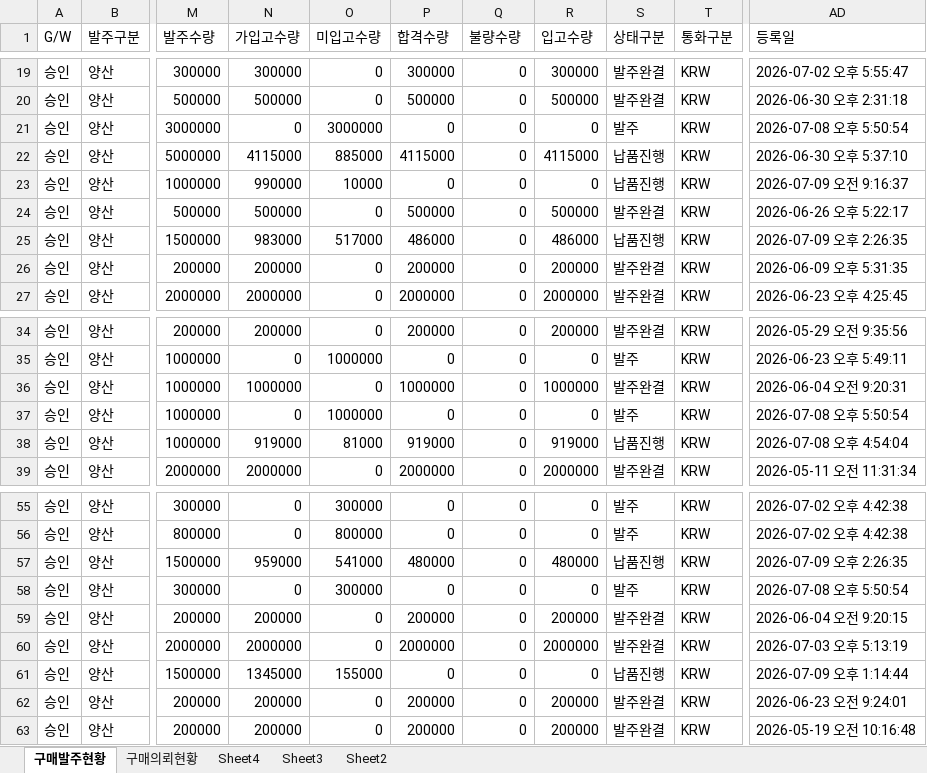
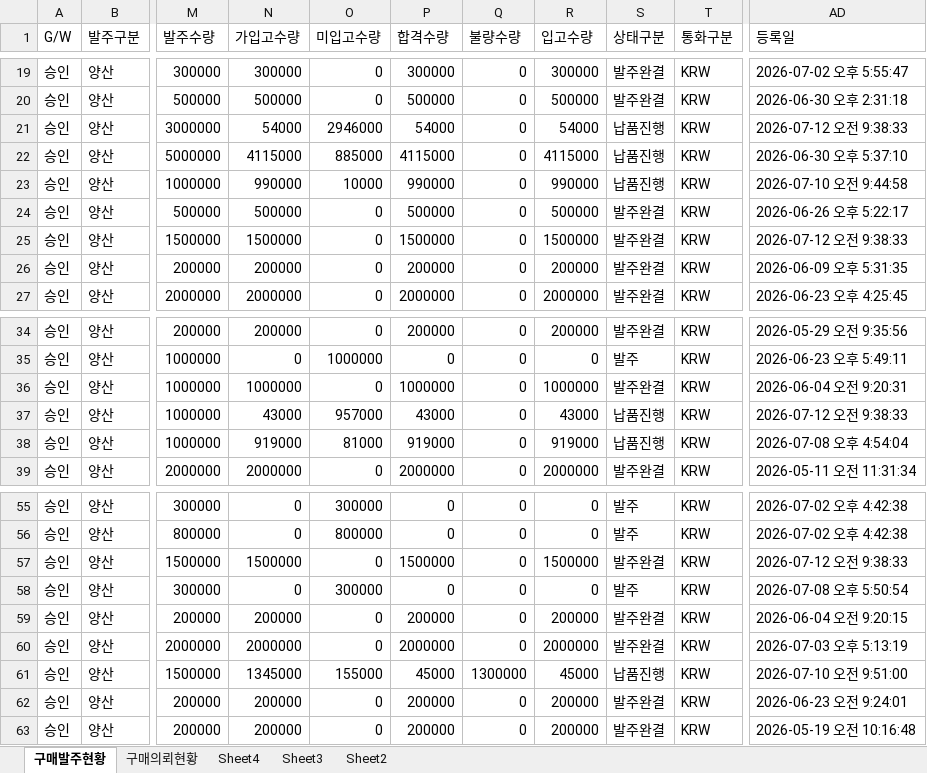
Before and after one commit to 113090ab-creator/INTEROJO, an Excel workbook: 리드지 발주현황.xlsx, sheet 구매발주현황, drawn as a sheet; only a part is shown, gaps mark what is left out; values as stored, in another font and other column widths than the file's, no borders; the diff covers the shown part only; the diff names each change by its address in the sheet, - before the commit and + after, or states it on an @@ line.

```diff
--- a/리드지 발주현황.xlsx (sheet 구매발주현황)
+++ b/리드지 발주현황.xlsx (sheet 구매발주현황)
-N21 (가입고수량): 0
+N21 (가입고수량): 54000
-O21 (미입고수량): 3000000
+O21 (미입고수량): 2946000
-P21 (합격수량): 0
+P21 (합격수량): 54000
-R21 (입고수량): 0
+R21 (입고수량): 54000
-S21 (상태구분): 발주
+S21 (상태구분): 납품진행
-AD21 (등록일): 2026-07-08 오후 5:50:54
+AD21 (등록일): 2026-07-12 오전 9:38:33
-P23 (합격수량): 0
+P23 (합격수량): 990000
-R23 (입고수량): 0
+R23 (입고수량): 990000
-AD23 (등록일): 2026-07-09 오전 9:16:37
+AD23 (등록일): 2026-07-10 오전 9:44:58
-N25 (가입고수량): 983000
+N25 (가입고수량): 1500000
-O25 (미입고수량): 517000
+O25 (미입고수량): 0
-P25 (합격수량): 486000
+P25 (합격수량): 1500000
-R25 (입고수량): 486000
+R25 (입고수량): 1500000
-S25 (상태구분): 납품진행
+S25 (상태구분): 발주완결
-AD25 (등록일): 2026-07-09 오후 2:26:35
+AD25 (등록일): 2026-07-12 오전 9:38:33
-N37 (가입고수량): 0
+N37 (가입고수량): 43000
-O37 (미입고수량): 1000000
+O37 (미입고수량): 957000
-P37 (합격수량): 0
+P37 (합격수량): 43000
-R37 (입고수량): 0
+R37 (입고수량): 43000
-S37 (상태구분): 발주
+S37 (상태구분): 납품진행
-AD37 (등록일): 2026-07-08 오후 5:50:54
+AD37 (등록일): 2026-07-12 오전 9:38:33
-N57 (가입고수량): 959000
+N57 (가입고수량): 1500000
-O57 (미입고수량): 541000
+O57 (미입고수량): 0
-P57 (합격수량): 480000
+P57 (합격수량): 1500000
-R57 (입고수량): 480000
+R57 (입고수량): 1500000
-S57 (상태구분): 납품진행
+S57 (상태구분): 발주완결
-AD57 (등록일): 2026-07-09 오후 2:26:35
+AD57 (등록일): 2026-07-12 오전 9:38:33
-P61 (합격수량): 0
+P61 (합격수량): 45000
-Q61 (불량수량): 0
+Q61 (불량수량): 1300000
-R61 (입고수량): 0
+R61 (입고수량): 45000
-AD61 (등록일): 2026-07-09 오후 1:14:44
+AD61 (등록일): 2026-07-10 오전 9:51:00
```
Also changed, not shown: 5 moved rows and 9 edited cells elsewhere in this sheet, sheet 구매의뢰현황, 수요정보(전공정).xlsx, 2 other files.
